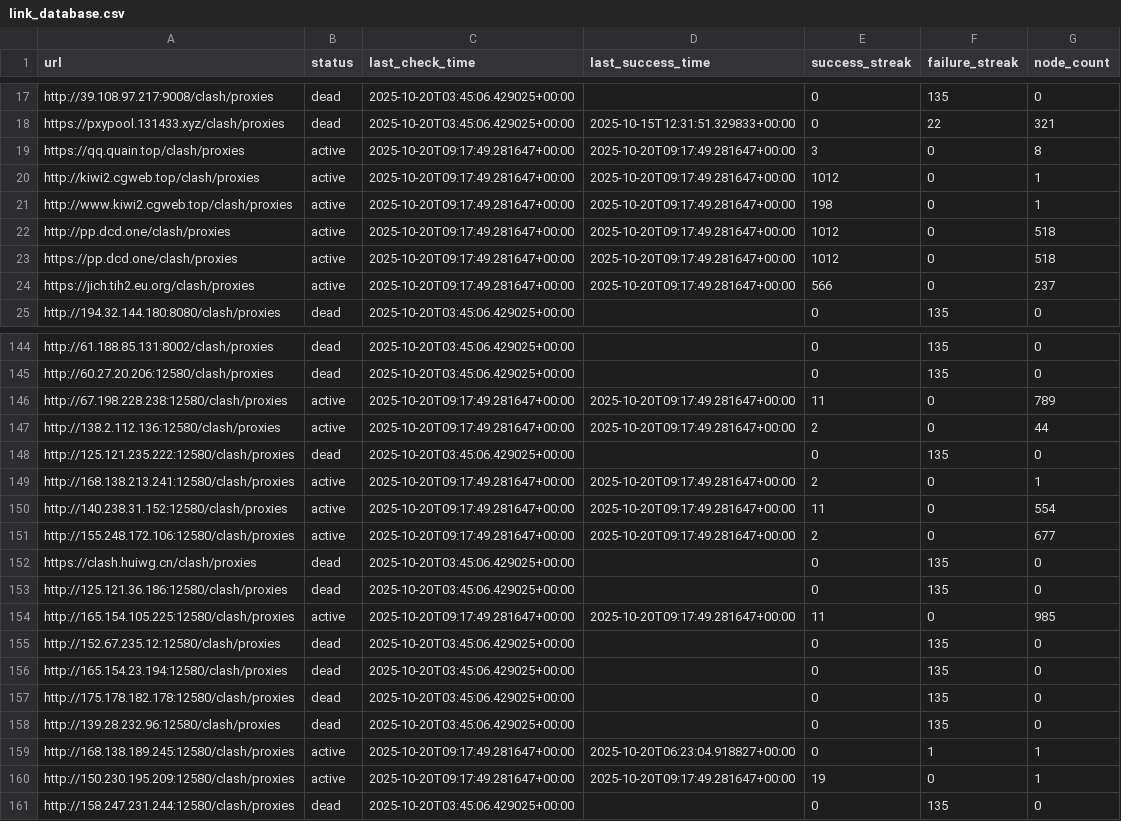
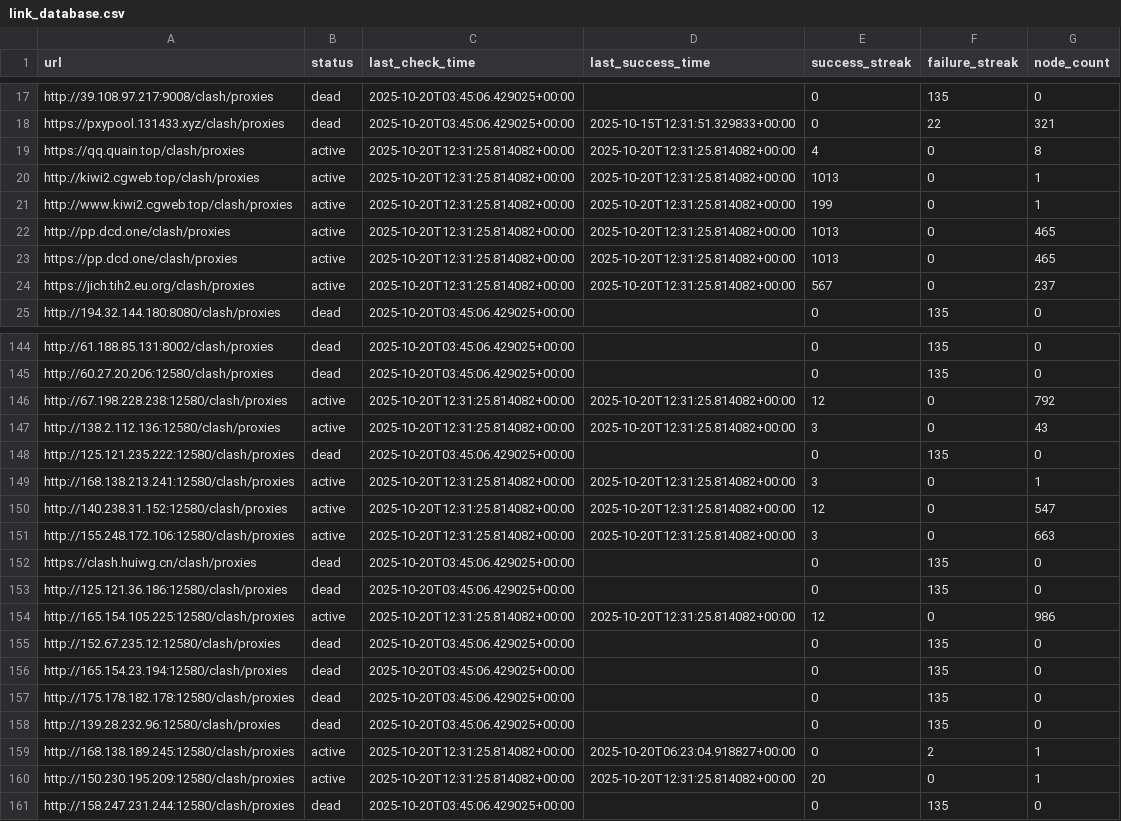
Before and after one commit to SuohYume/collector, a CSV file: link_database.csv, drawn as a sheet; only a part is shown, gaps mark what is left out; the diff covers the shown part only.

```diff
--- a/link_database.csv
+++ b/link_database.csv
@@ -18,8 +18,8 @@ http://39.108.97.217:9008/clash/proxies,dead,2025-10-20T03:45:06.429025+00:00,,0
 https://pxypool.131433.xyz/clash/proxies,dead,2025-10-20T03:45:06.429025+00:00,2025-10-15T12:31:51.329833+00:00,0,22,321
-https://qq.quain.top/clash/proxies,active,2025-10-20T09:17:49.281647+00:00,2025-10-20T09:17:49.281647+00:00,3,0,8
-http://kiwi2.cgweb.top/clash/proxies,active,2025-10-20T09:17:49.281647+00:00,2025-10-20T09:17:49.281647+00:00,1012,0,1
-http://www.kiwi2.cgweb.top/clash/proxies,active,2025-10-20T09:17:49.281647+00:00,2025-10-20T09:17:49.281647+00:00,198,0,1
-http://pp.dcd.one/clash/proxies,active,2025-10-20T09:17:49.281647+00:00,2025-10-20T09:17:49.281647+00:00,1012,0,518
-https://pp.dcd.one/clash/proxies,active,2025-10-20T09:17:49.281647+00:00,2025-10-20T09:17:49.281647+00:00,1012,0,518
-https://jich.tih2.eu.org/clash/proxies,active,2025-10-20T09:17:49.281647+00:00,2025-10-20T09:17:49.281647+00:00,566,0,237
+https://qq.quain.top/clash/proxies,active,2025-10-20T12:31:25.814082+00:00,2025-10-20T12:31:25.814082+00:00,4,0,8
+http://kiwi2.cgweb.top/clash/proxies,active,2025-10-20T12:31:25.814082+00:00,2025-10-20T12:31:25.814082+00:00,1013,0,1
+http://www.kiwi2.cgweb.top/clash/proxies,active,2025-10-20T12:31:25.814082+00:00,2025-10-20T12:31:25.814082+00:00,199,0,1
+http://pp.dcd.one/clash/proxies,active,2025-10-20T12:31:25.814082+00:00,2025-10-20T12:31:25.814082+00:00,1013,0,465
+https://pp.dcd.one/clash/proxies,active,2025-10-20T12:31:25.814082+00:00,2025-10-20T12:31:25.814082+00:00,1013,0,465
+https://jich.tih2.eu.org/clash/proxies,active,2025-10-20T12:31:25.814082+00:00,2025-10-20T12:31:25.814082+00:00,567,0,237
 http://194.32.144.180:8080/clash/proxies,dead,2025-10-20T03:45:06.429025+00:00,,0,135,0
@@ -145,11 +145,11 @@ http://61.188.85.131:8002/clash/proxies,dead,2025-10-20T03:45:06.429025+00:00,,0
 http://60.27.20.206:12580/clash/proxies,dead,2025-10-20T03:45:06.429025+00:00,,0,135,0
-http://67.198.228.238:12580/clash/proxies,active,2025-10-20T09:17:49.281647+00:00,2025-10-20T09:17:49.281647+00:00,11,0,789
-http://138.2.112.136:12580/clash/proxies,active,2025-10-20T09:17:49.281647+00:00,2025-10-20T09:17:49.281647+00:00,2,0,44
+http://67.198.228.238:12580/clash/proxies,active,2025-10-20T12:31:25.814082+00:00,2025-10-20T12:31:25.814082+00:00,12,0,792
+http://138.2.112.136:12580/clash/proxies,active,2025-10-20T12:31:25.814082+00:00,2025-10-20T12:31:25.814082+00:00,3,0,43
 http://125.121.235.222:12580/clash/proxies,dead,2025-10-20T03:45:06.429025+00:00,,0,135,0
-http://168.138.213.241:12580/clash/proxies,active,2025-10-20T09:17:49.281647+00:00,2025-10-20T09:17:49.281647+00:00,2,0,1
-http://140.238.31.152:12580/clash/proxies,active,2025-10-20T09:17:49.281647+00:00,2025-10-20T09:17:49.281647+00:00,11,0,554
-http://155.248.172.106:12580/clash/proxies,active,2025-10-20T09:17:49.281647+00:00,2025-10-20T09:17:49.281647+00:00,2,0,677
+http://168.138.213.241:12580/clash/proxies,active,2025-10-20T12:31:25.814082+00:00,2025-10-20T12:31:25.814082+00:00,3,0,1
+http://140.238.31.152:12580/clash/proxies,active,2025-10-20T12:31:25.814082+00:00,2025-10-20T12:31:25.814082+00:00,12,0,547
+http://155.248.172.106:12580/clash/proxies,active,2025-10-20T12:31:25.814082+00:00,2025-10-20T12:31:25.814082+00:00,3,0,663
 https://clash.huiwg.cn/clash/proxies,dead,2025-10-20T03:45:06.429025+00:00,,0,135,0
 http://125.121.36.186:12580/clash/proxies,dead,2025-10-20T03:45:06.429025+00:00,,0,135,0
-http://165.154.105.225:12580/clash/proxies,active,2025-10-20T09:17:49.281647+00:00,2025-10-20T09:17:49.281647+00:00,11,0,985
+http://165.154.105.225:12580/clash/proxies,active,2025-10-20T12:31:25.814082+00:00,2025-10-20T12:31:25.814082+00:00,12,0,986
 http://152.67.235.12:12580/clash/proxies,dead,2025-10-20T03:45:06.429025+00:00,,0,135,0
@@ -158,4 +158,4 @@ http://175.178.182.178:12580/clash/proxies,dead,2025-10-20T03:45:06.429025+00:00
 http://139.28.232.96:12580/clash/proxies,dead,2025-10-20T03:45:06.429025+00:00,,0,135,0
-http://168.138.189.245:12580/clash/proxies,active,2025-10-20T09:17:49.281647+00:00,2025-10-20T06:23:04.918827+00:00,0,1,1
-http://150.230.195.209:12580/clash/proxies,active,2025-10-20T09:17:49.281647+00:00,2025-10-20T09:17:49.281647+00:00,19,0,1
+http://168.138.189.245:12580/clash/proxies,active,2025-10-20T12:31:25.814082+00:00,2025-10-20T06:23:04.918827+00:00,0,2,1
+http://150.230.195.209:12580/clash/proxies,active,2025-10-20T12:31:25.814082+00:00,2025-10-20T12:31:25.814082+00:00,20,0,1
 http://158.247.231.244:12580/clash/proxies,dead,2025-10-20T03:45:06.429025+00:00,,0,135,0
```
Also changed, not shown: 43 edited cells elsewhere in this file, 3 other files.
